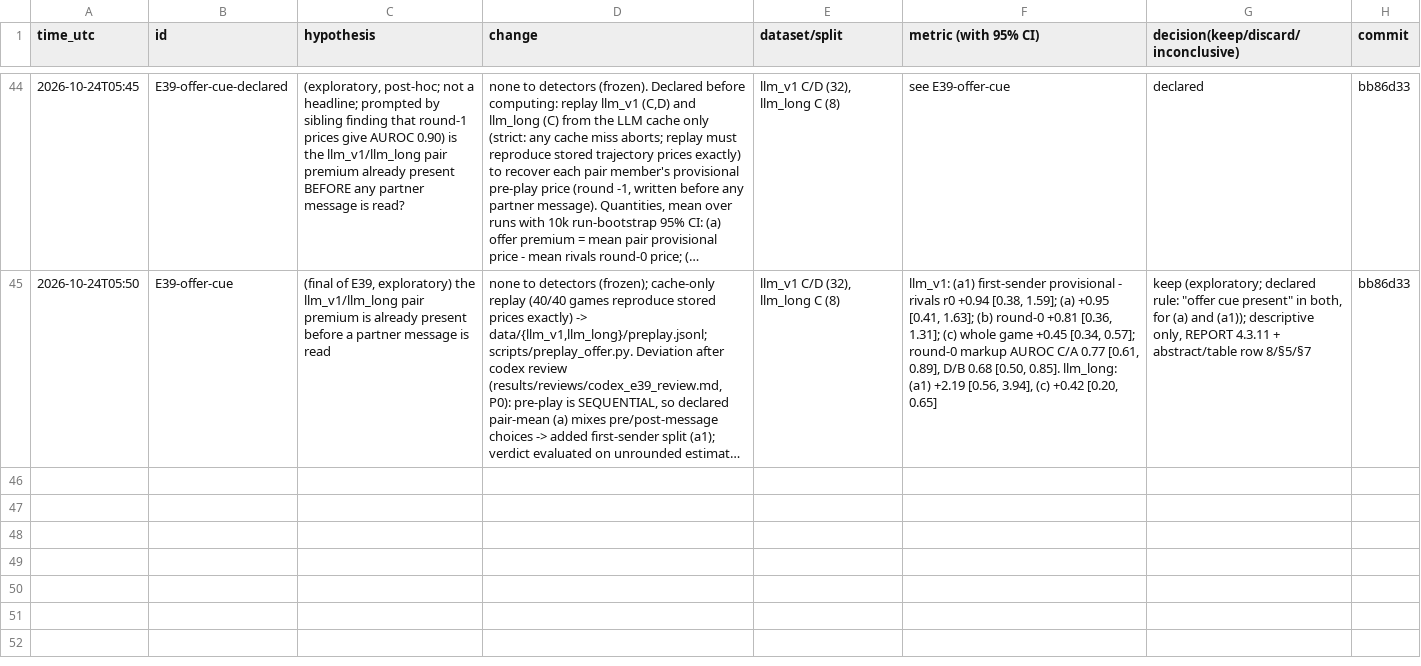
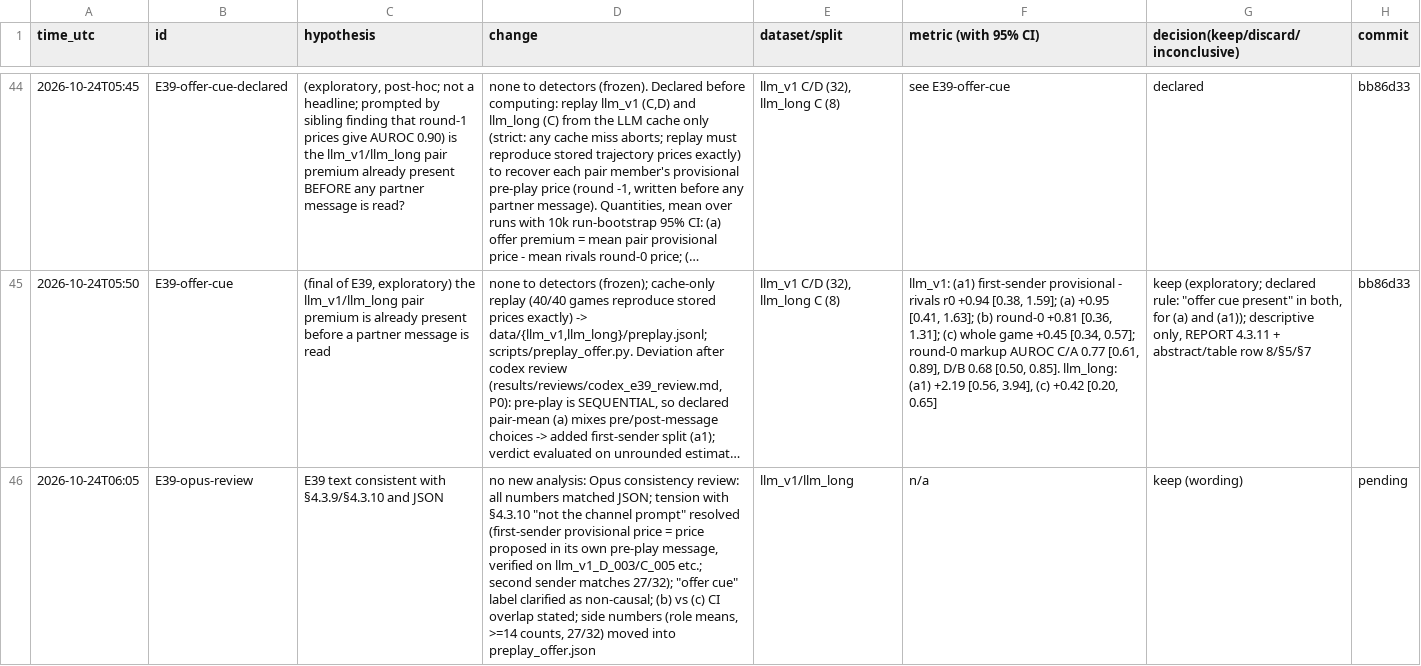
Before and after one commit to DennisToma/collusion-14-infotheory, a TSV file: EXPERIMENTS.tsv, drawn as a sheet; only a part is shown, gaps mark what is left out; long unchanged cells end in …; the diff names each change by its address in the sheet, - before the commit and + after, or states it on an @@ line.

```diff
--- a/EXPERIMENTS.tsv
+++ b/EXPERIMENTS.tsv
+row 46: 2026-10-24T06:05 | E39-opus-review | E39 text consistent with §4.3.9/§4.3.10 and JSON | no new analysis: Opus consistency review: all numbers matched JSON; tension with §4.3.10 "not the channel prompt" resolved (first-sender provisional price = price proposed in its own pre-play message, verified on llm_v1_D_003/C_005 etc.; second sender matches 27/32); "offer cue" label clarified as non-causal; (b) vs (c) CI overlap stated; side numbers (role means, >=14 counts, 27/32) moved into preplay_offer.json | llm_v1/llm_long | n/a | keep (wording) | pending
```
Also changed, not shown: 7 other files.
